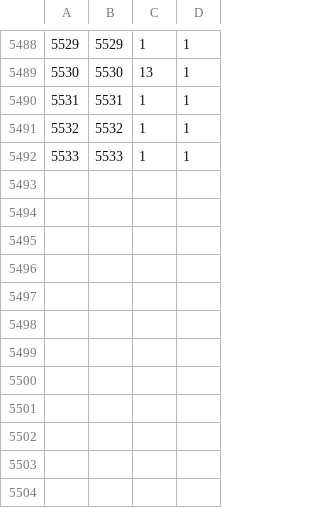
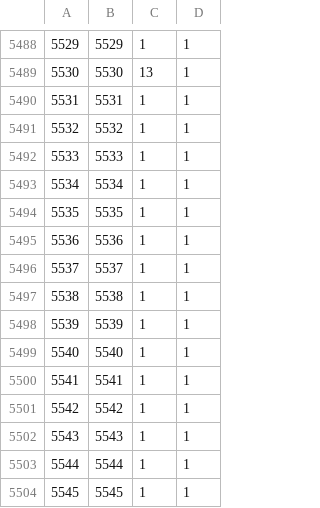
Before and after one commit to DID-UNICA/magestictest, a CSV file: database/migracion/Profesores_categorias.csv, drawn as a sheet; only a part is shown, gaps mark what is left out; the diff names each change by its address in the sheet, - before the commit and + after, or states it on an @@ line.

```diff
--- a/database/migracion/Profesores_categorias.csv
+++ b/database/migracion/Profesores_categorias.csv
+row 5493: 5534 | 5534 | 1 | 1
+row 5494: 5535 | 5535 | 1 | 1
+row 5495: 5536 | 5536 | 1 | 1
+row 5496: 5537 | 5537 | 1 | 1
+row 5497: 5538 | 5538 | 1 | 1
+row 5498: 5539 | 5539 | 1 | 1
+row 5499: 5540 | 5540 | 1 | 1
+row 5500: 5541 | 5541 | 1 | 1
+row 5501: 5542 | 5542 | 1 | 1
+row 5502: 5543 | 5543 | 1 | 1
+row 5503: 5544 | 5544 | 1 | 1
+row 5504: 5545 | 5545 | 1 | 1
```
Also changed, not shown: database/migracion/Evaluacion_final_instructor.csv, database/migracion/Profesor_curso.csv, 4 other files.
